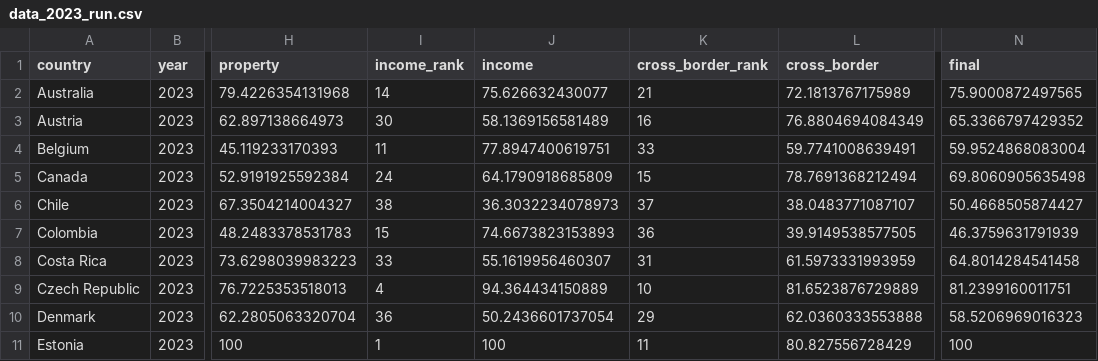
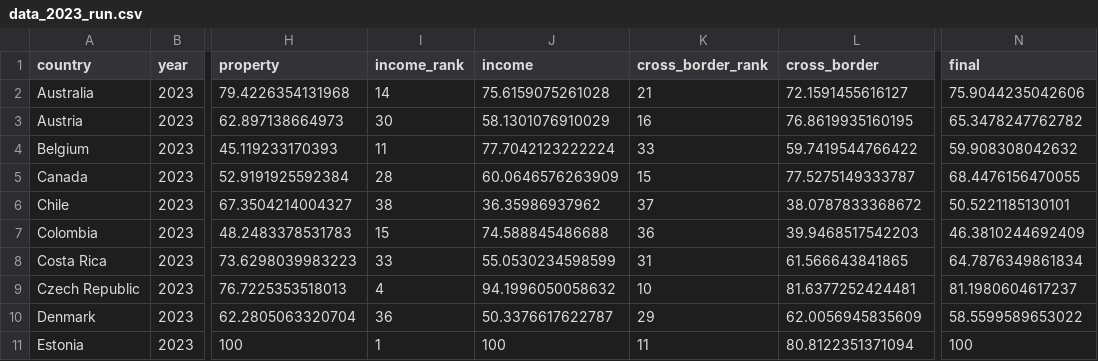
Before and after one commit to TaxFoundation/international-tax-competitiveness-index, a CSV file: final_outputs/data_2023_run.csv, drawn as a sheet; only a part is shown, gaps mark what is left out; the diff covers the shown part only; the diff names each change by its address in the sheet, - before the commit and + after, or states it on an @@ line.

```diff
--- a/final_outputs/data_2023_run.csv
+++ b/final_outputs/data_2023_run.csv
-J2 (income): 75.626632430077
+J2 (income): 75.6159075261028
-L2 (cross_border): 72.1813767175989
+L2 (cross_border): 72.1591455616127
-N2 (final): 75.9000872497565
+N2 (final): 75.9044235042606
-J3 (income): 58.1369156581489
+J3 (income): 58.1301076910029
-L3 (cross_border): 76.8804694084349
+L3 (cross_border): 76.8619935160195
-N3 (final): 65.3366797429352
+N3 (final): 65.3478247762782
-J4 (income): 77.8947400619751
+J4 (income): 77.7042123222224
-L4 (cross_border): 59.7741008639491
+L4 (cross_border): 59.7419544766422
-N4 (final): 59.9524868083004
+N4 (final): 59.908308042632
-I5 (income_rank): 24
+I5 (income_rank): 28
-J5 (income): 64.1790918685809
+J5 (income): 60.0646576263909
-L5 (cross_border): 78.7691368212494
+L5 (cross_border): 77.5275149333787
-N5 (final): 69.8060905635498
+N5 (final): 68.4476156470055
-J6 (income): 36.3032234078973
+J6 (income): 36.35986937962
-L6 (cross_border): 38.0483771087107
+L6 (cross_border): 38.0787833368672
-N6 (final): 50.4668505874427
+N6 (final): 50.5221185130101
-J7 (income): 74.6673823153893
+J7 (income): 74.588845486688
-L7 (cross_border): 39.9149538577505
+L7 (cross_border): 39.9468517542203
-N7 (final): 46.3759631791939
+N7 (final): 46.3810244692409
-J8 (income): 55.1619956460307
+J8 (income): 55.0530234598599
-L8 (cross_border): 61.5973331993959
+L8 (cross_border): 61.566643841865
-N8 (final): 64.8014284541458
+N8 (final): 64.7876349861834
-J9 (income): 94.364434150889
+J9 (income): 94.1996050058632
-L9 (cross_border): 81.6523876729889
+L9 (cross_border): 81.6377252424481
-N9 (final): 81.2399160011751
+N9 (final): 81.1980604617237
-J10 (income): 50.2436601737054
+J10 (income): 50.3376617622787
-L10 (cross_border): 62.0360333553888
+L10 (cross_border): 62.0056945835609
-N10 (final): 58.5206969016323
+N10 (final): 58.5599589653022
-L11 (cross_border): 80.827556728429
+L11 (cross_border): 80.8122351371094
```
Also changed, not shown: 90 edited cells elsewhere in this file, final_outputs/categories_score.csv, final_outputs/final_categories.csv, 44 other files.
